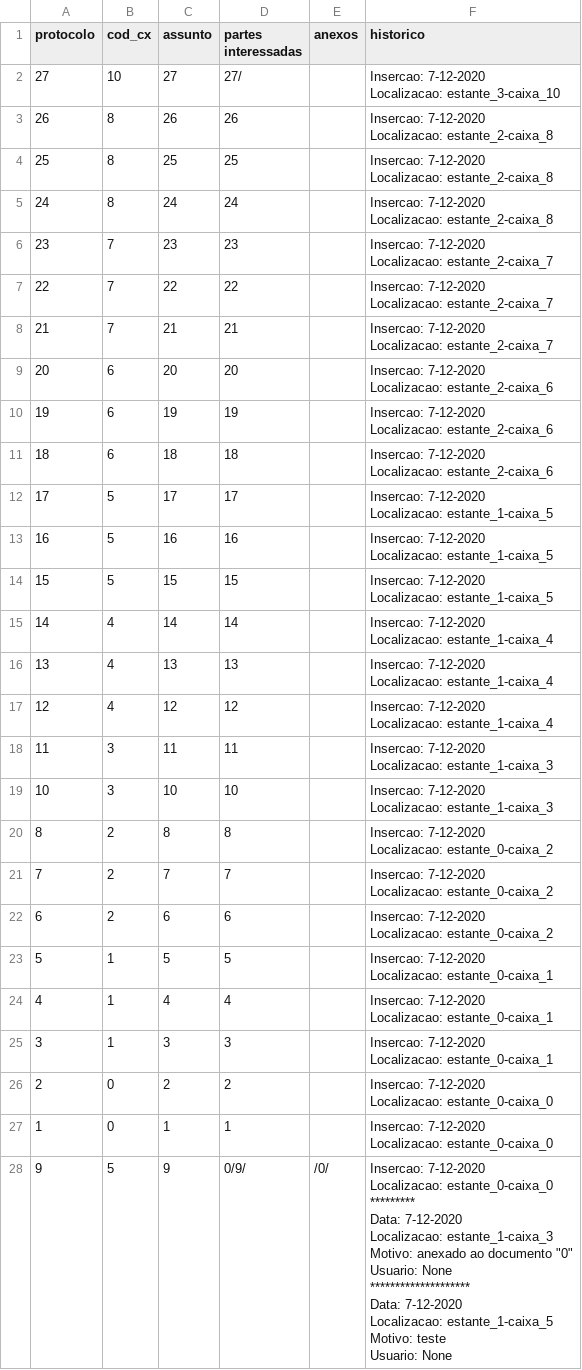
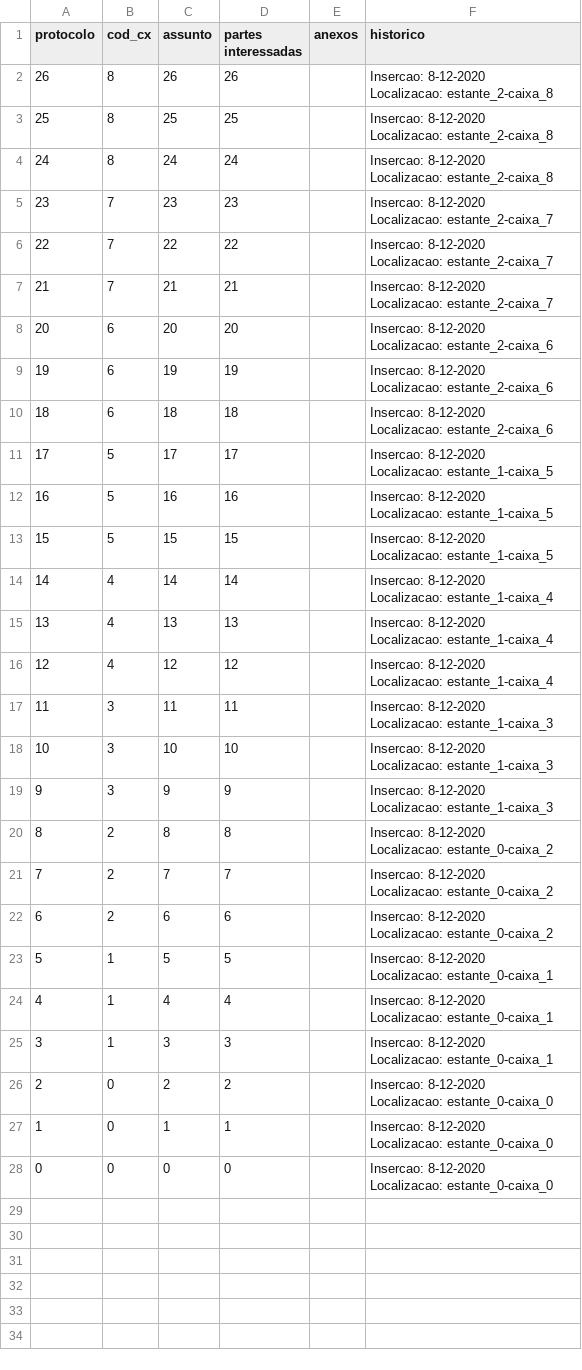
Before and after one commit to IsacSouzaCampos/ES_I-GED, a CSV file: data/arquivo/documento.csv, drawn as a sheet.

```diff
--- a/data/arquivo/documento.csv
+++ b/data/arquivo/documento.csv
@@ -1,65 +1,55 @@
 protocolo,cod_cx,assunto,partes interessadas,anexos,historico
-27,10,27,27/, ,"Insercao: 7-12-2020
-Localizacao: estante_3-caixa_10"
-26,8,26,26, ,"Insercao: 7-12-2020
-Localizacao: estante_2-caixa_8"
-25,8,25,25, ,"Insercao: 7-12-2020
-Localizacao: estante_2-caixa_8"
-24,8,24,24, ,"Insercao: 7-12-2020
-Localizacao: estante_2-caixa_8"
-23,7,23,23, ,"Insercao: 7-12-2020
-Localizacao: estante_2-caixa_7"
-22,7,22,22, ,"Insercao: 7-12-2020
-Localizacao: estante_2-caixa_7"
-21,7,21,21, ,"Insercao: 7-12-2020
-Localizacao: estante_2-caixa_7"
-20,6,20,20, ,"Insercao: 7-12-2020
-Localizacao: estante_2-caixa_6"
-19,6,19,19, ,"Insercao: 7-12-2020
-Localizacao: estante_2-caixa_6"
-18,6,18,18, ,"Insercao: 7-12-2020
-Localizacao: estante_2-caixa_6"
-17,5,17,17, ,"Insercao: 7-12-2020
-Localizacao: estante_1-caixa_5"
-16,5,16,16, ,"Insercao: 7-12-2020
-Localizacao: estante_1-caixa_5"
-15,5,15,15, ,"Insercao: 7-12-2020
-Localizacao: estante_1-caixa_5"
-14,4,14,14, ,"Insercao: 7-12-2020
-Localizacao: estante_1-caixa_4"
-13,4,13,13, ,"Insercao: 7-12-2020
-Localizacao: estante_1-caixa_4"
-12,4,12,12, ,"Insercao: 7-12-2020
-Localizacao: estante_1-caixa_4"
-11,3,11,11, ,"Insercao: 7-12-2020
-Localizacao: estante_1-caixa_3"
-10,3,10,10, ,"Insercao: 7-12-2020
-Localizacao: estante_1-caixa_3"
-8,2,8,8, ,"Insercao: 7-12-2020
-Localizacao: estante_0-caixa_2"
-7,2,7,7, ,"Insercao: 7-12-2020
-Localizacao: estante_0-caixa_2"
-6,2,6,6, ,"Insercao: 7-12-2020
-Localizacao: estante_0-caixa_2"
-5,1,5,5, ,"Insercao: 7-12-2020
-Localizacao: estante_0-caixa_1"
-4,1,4,4, ,"Insercao: 7-12-2020
-Localizacao: estante_0-caixa_1"
-3,1,3,3, ,"Insercao: 7-12-2020
-Localizacao: estante_0-caixa_1"
-2,0,2,2, ,"Insercao: 7-12-2020
-Localizacao: estante_0-caixa_0"
-1,0,1,1, ,"Insercao: 7-12-2020
-Localizacao: estante_0-caixa_0"
-9,5,9,0/9/,/0/,"Insercao: 7-12-2020
-Localizacao: estante_0-caixa_0
-*********
-Data: 7-12-2020
-Localizacao: estante_1-caixa_3
-Motivo: anexado ao documento ""0""
-Usuario: None
-********************
-Data: 7-12-2020
-Localizacao: estante_1-caixa_5
-Motivo: teste
-Usuario: None"
+26,8,26,26, ,"Insercao: 8-12-2020
+Localizacao: estante_2-caixa_8"
+25,8,25,25, ,"Insercao: 8-12-2020
+Localizacao: estante_2-caixa_8"
+24,8,24,24, ,"Insercao: 8-12-2020
+Localizacao: estante_2-caixa_8"
+23,7,23,23, ,"Insercao: 8-12-2020
+Localizacao: estante_2-caixa_7"
+22,7,22,22, ,"Insercao: 8-12-2020
+Localizacao: estante_2-caixa_7"
+21,7,21,21, ,"Insercao: 8-12-2020
+Localizacao: estante_2-caixa_7"
+20,6,20,20, ,"Insercao: 8-12-2020
+Localizacao: estante_2-caixa_6"
+19,6,19,19, ,"Insercao: 8-12-2020
+Localizacao: estante_2-caixa_6"
+18,6,18,18, ,"Insercao: 8-12-2020
+Localizacao: estante_2-caixa_6"
+17,5,17,17, ,"Insercao: 8-12-2020
+Localizacao: estante_1-caixa_5"
+16,5,16,16, ,"Insercao: 8-12-2020
+Localizacao: estante_1-caixa_5"
+15,5,15,15, ,"Insercao: 8-12-2020
+Localizacao: estante_1-caixa_5"
+14,4,14,14, ,"Insercao: 8-12-2020
+Localizacao: estante_1-caixa_4"
+13,4,13,13, ,"Insercao: 8-12-2020
+Localizacao: estante_1-caixa_4"
+12,4,12,12, ,"Insercao: 8-12-2020
+Localizacao: estante_1-caixa_4"
+11,3,11,11, ,"Insercao: 8-12-2020
+Localizacao: estante_1-caixa_3"
+10,3,10,10, ,"Insercao: 8-12-2020
+Localizacao: estante_1-caixa_3"
+9,3,9,9, ,"Insercao: 8-12-2020
+Localizacao: estante_1-caixa_3"
+8,2,8,8, ,"Insercao: 8-12-2020
+Localizacao: estante_0-caixa_2"
+7,2,7,7, ,"Insercao: 8-12-2020
+Localizacao: estante_0-caixa_2"
+6,2,6,6, ,"Insercao: 8-12-2020
+Localizacao: estante_0-caixa_2"
+5,1,5,5, ,"Insercao: 8-12-2020
+Localizacao: estante_0-caixa_1"
+4,1,4,4, ,"Insercao: 8-12-2020
+Localizacao: estante_0-caixa_1"
+3,1,3,3, ,"Insercao: 8-12-2020
+Localizacao: estante_0-caixa_1"
+2,0,2,2, ,"Insercao: 8-12-2020
+Localizacao: estante_0-caixa_0"
+1,0,1,1, ,"Insercao: 8-12-2020
+Localizacao: estante_0-caixa_0"
+0,0,0,0, ,"Insercao: 8-12-2020
+Localizacao: estante_0-caixa_0"
```
Also changed, not shown: 9 other files.
